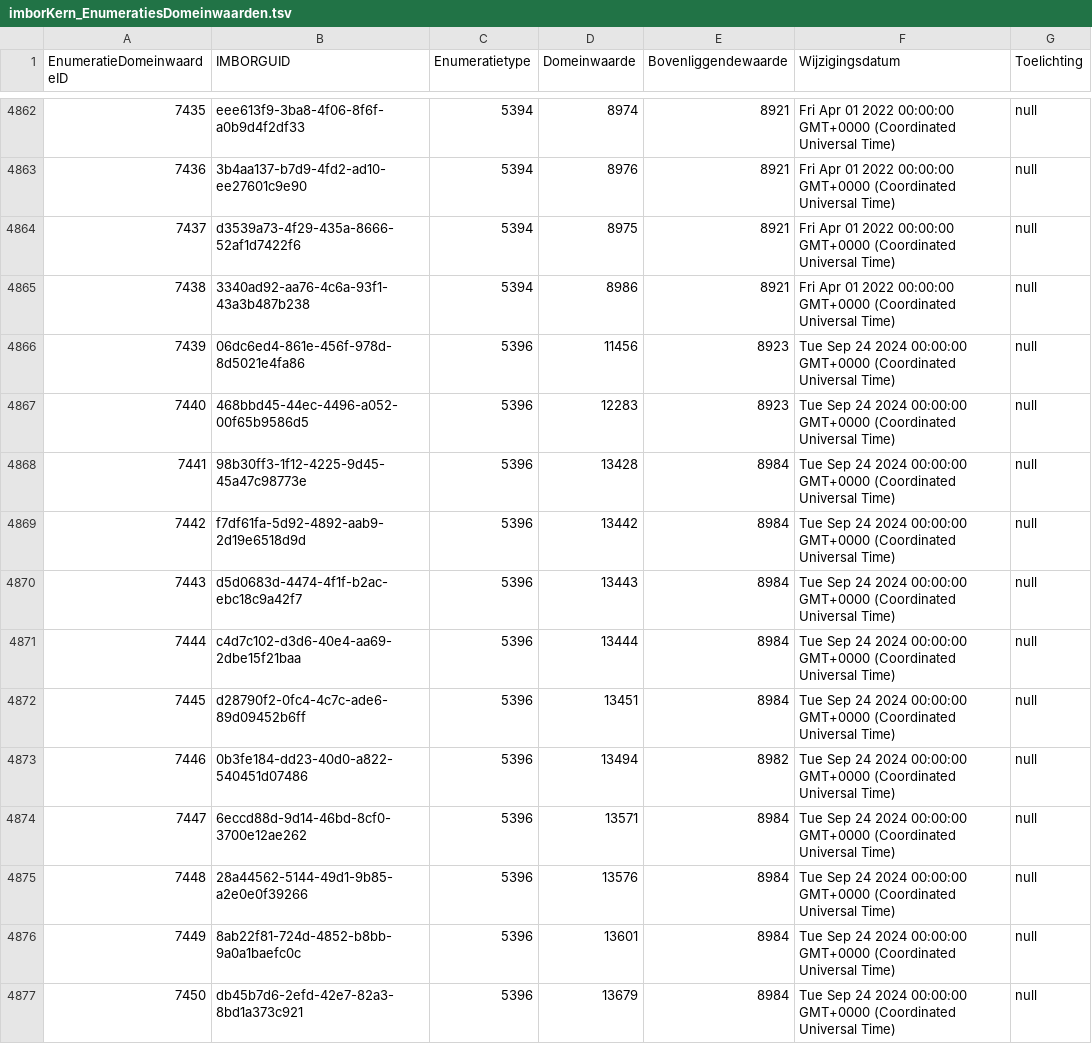
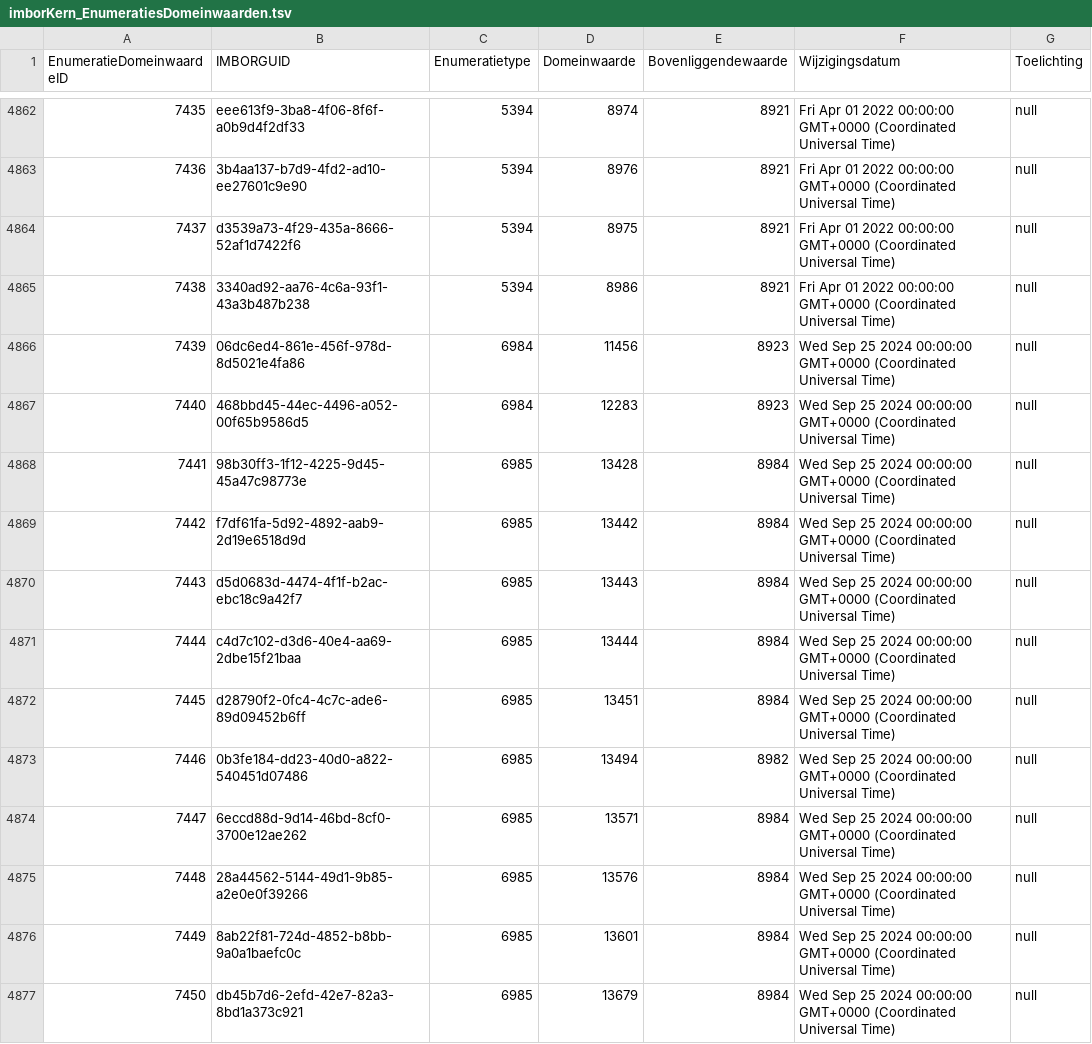
Before and after one commit to Stichting-CROW/imbor-development, a TSV file: data/tsv/imborKern_EnumeratiesDomeinwaarden.tsv, drawn as a sheet; only a part is shown, gaps mark what is left out; the diff covers the shown part only.

```diff
--- a/data/tsv/imborKern_EnumeratiesDomeinwaarden.tsv
+++ b/data/tsv/imborKern_EnumeratiesDomeinwaarden.tsv
@@ -4865,13 +4865,13 @@ EnumeratieDomeinwaardeID	IMBORGUID	Enumeratietype	Domeinwaarde	Bovenliggendewaar
 7438	3340ad92-aa76-4c6a-93f1-43a3b487b238	5394	8986	8921	Fri Apr 01 2022 00:00:00 GMT+0000 (Coordinated Universal Time)	null
-7439	06dc6ed4-861e-456f-978d-8d5021e4fa86	5396	11456	8923	Tue Sep 24 2024 00:00:00 GMT+0000 (Coordinated Universal Time)	null
-7440	468bbd45-44ec-4496-a052-00f65b9586d5	5396	12283	8923	Tue Sep 24 2024 00:00:00 GMT+0000 (Coordinated Universal Time)	null
-7441	98b30ff3-1f12-4225-9d45-45a47c98773e	5396	13428	8984	Tue Sep 24 2024 00:00:00 GMT+0000 (Coordinated Universal Time)	null
-7442	f7df61fa-5d92-4892-aab9-2d19e6518d9d	5396	13442	8984	Tue Sep 24 2024 00:00:00 GMT+0000 (Coordinated Universal Time)	null
-7443	d5d0683d-4474-4f1f-b2ac-ebc18c9a42f7	5396	13443	8984	Tue Sep 24 2024 00:00:00 GMT+0000 (Coordinated Universal Time)	null
-7444	c4d7c102-d3d6-40e4-aa69-2dbe15f21baa	5396	13444	8984	Tue Sep 24 2024 00:00:00 GMT+0000 (Coordinated Universal Time)	null
-7445	d28790f2-0fc4-4c7c-ade6-89d09452b6ff	5396	13451	8984	Tue Sep 24 2024 00:00:00 GMT+0000 (Coordinated Universal Time)	null
-7446	0b3fe184-dd23-40d0-a822-540451d07486	5396	13494	8982	Tue Sep 24 2024 00:00:00 GMT+0000 (Coordinated Universal Time)	null
-7447	6eccd88d-9d14-46bd-8cf0-3700e12ae262	5396	13571	8984	Tue Sep 24 2024 00:00:00 GMT+0000 (Coordinated Universal Time)	null
-7448	28a44562-5144-49d1-9b85-a2e0e0f39266	5396	13576	8984	Tue Sep 24 2024 00:00:00 GMT+0000 (Coordinated Universal Time)	null
-7449	8ab22f81-724d-4852-b8bb-9a0a1baefc0c	5396	13601	8984	Tue Sep 24 2024 00:00:00 GMT+0000 (Coordinated Universal Time)	null
-7450	db45b7d6-2efd-42e7-82a3-8bd1a373c921	5396	13679	8984	Tue Sep 24 2024 00:00:00 GMT+0000 (Coordinated Universal Time)	null
+7439	06dc6ed4-861e-456f-978d-8d5021e4fa86	6984	11456	8923	Wed Sep 25 2024 00:00:00 GMT+0000 (Coordinated Universal Time)	null
+7440	468bbd45-44ec-4496-a052-00f65b9586d5	6984	12283	8923	Wed Sep 25 2024 00:00:00 GMT+0000 (Coordinated Universal Time)	null
+7441	98b30ff3-1f12-4225-9d45-45a47c98773e	6985	13428	8984	Wed Sep 25 2024 00:00:00 GMT+0000 (Coordinated Universal Time)	null
+7442	f7df61fa-5d92-4892-aab9-2d19e6518d9d	6985	13442	8984	Wed Sep 25 2024 00:00:00 GMT+0000 (Coordinated Universal Time)	null
+7443	d5d0683d-4474-4f1f-b2ac-ebc18c9a42f7	6985	13443	8984	Wed Sep 25 2024 00:00:00 GMT+0000 (Coordinated Universal Time)	null
+7444	c4d7c102-d3d6-40e4-aa69-2dbe15f21baa	6985	13444	8984	Wed Sep 25 2024 00:00:00 GMT+0000 (Coordinated Universal Time)	null
+7445	d28790f2-0fc4-4c7c-ade6-89d09452b6ff	6985	13451	8984	Wed Sep 25 2024 00:00:00 GMT+0000 (Coordinated Universal Time)	null
+7446	0b3fe184-dd23-40d0-a822-540451d07486	6985	13494	8982	Wed Sep 25 2024 00:00:00 GMT+0000 (Coordinated Universal Time)	null
+7447	6eccd88d-9d14-46bd-8cf0-3700e12ae262	6985	13571	8984	Wed Sep 25 2024 00:00:00 GMT+0000 (Coordinated Universal Time)	null
+7448	28a44562-5144-49d1-9b85-a2e0e0f39266	6985	13576	8984	Wed Sep 25 2024 00:00:00 GMT+0000 (Coordinated Universal Time)	null
+7449	8ab22f81-724d-4852-b8bb-9a0a1baefc0c	6985	13601	8984	Wed Sep 25 2024 00:00:00 GMT+0000 (Coordinated Universal Time)	null
+7450	db45b7d6-2efd-42e7-82a3-8bd1a373c921	6985	13679	8984	Wed Sep 25 2024 00:00:00 GMT+0000 (Coordinated Universal Time)	null
```
Also changed, not shown: 1 removed row and 22 edited cells elsewhere in this file, data/tsv/imborKern_Attributen.tsv, data/tsv/imborKern_Hiërarchie.tsv, 3 other files.
